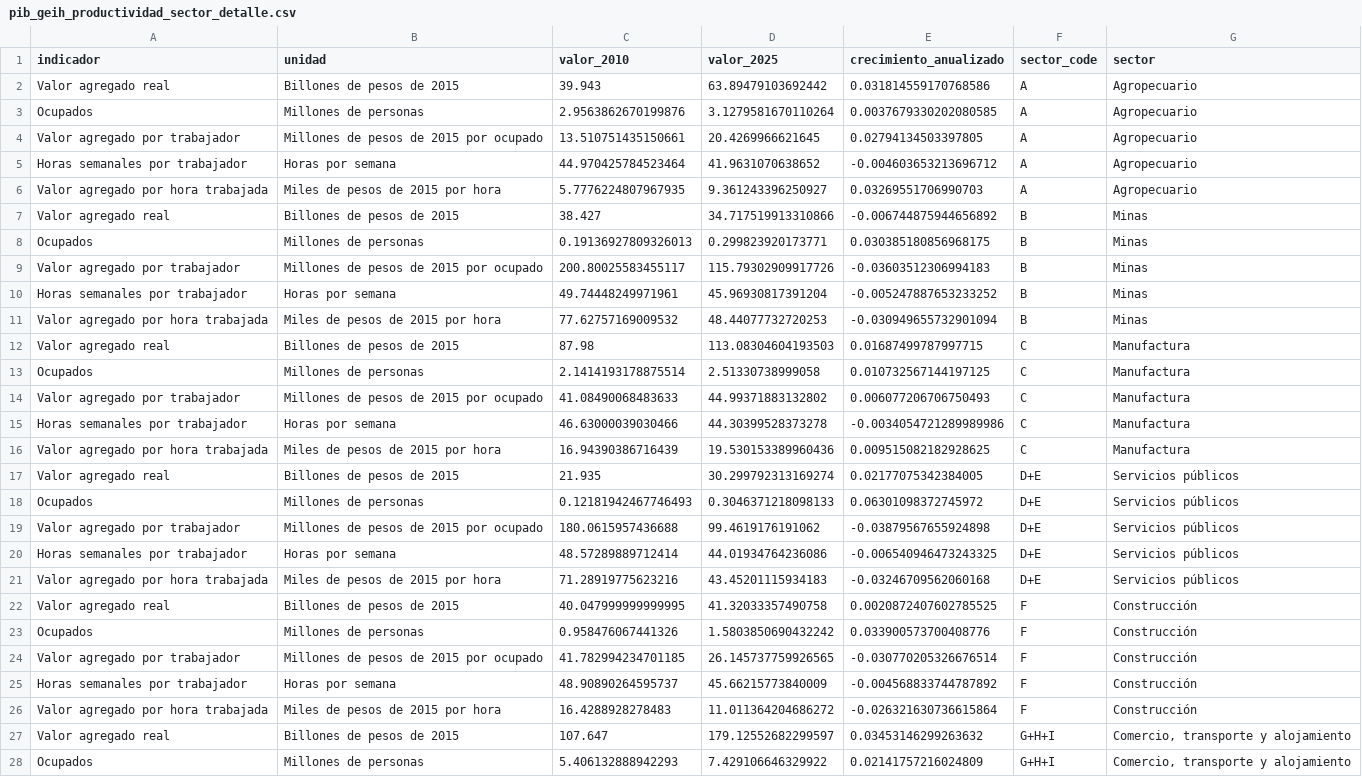
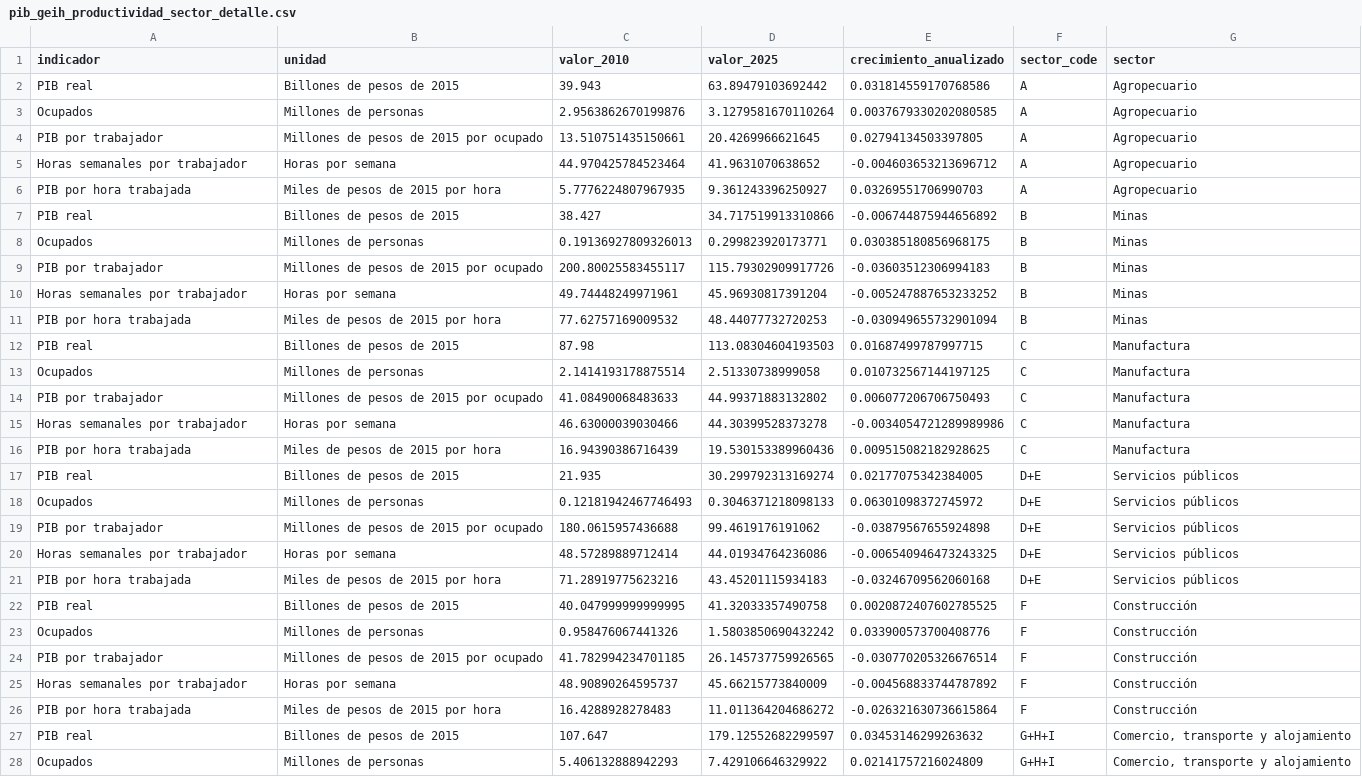
Before and after one commit to Kin-George/CJC-Monitor, a CSV file: Outputs/tables/pib_geih_productividad_sector_detalle.csv, drawn as a sheet; only a part is shown; the diff covers the shown part only.

```diff
--- a/Outputs/tables/pib_geih_productividad_sector_detalle.csv
+++ b/Outputs/tables/pib_geih_productividad_sector_detalle.csv
@@ -1,28 +1,28 @@
 indicador,unidad,valor_2010,valor_2025,crecimiento_anualizado,sector_code,sector
-Valor agregado real,Billones de pesos de 2015,39.943,63.89479103692442,0.031814559170768586,A,Agropecuario
+PIB real,Billones de pesos de 2015,39.943,63.89479103692442,0.031814559170768586,A,Agropecuario
 Ocupados,Millones de personas,2.9563862670199876,3.1279581670110264,0.0037679330202080585,A,Agropecuario
-Valor agregado por trabajador,Millones de pesos de 2015 por ocupado,13.510751435150661,20.4269966621645,0.02794134503397805,A,Agropecuario
+PIB por trabajador,Millones de pesos de 2015 por ocupado,13.510751435150661,20.4269966621645,0.02794134503397805,A,Agropecuario
 Horas semanales por trabajador,Horas por semana,44.970425784523464,41.9631070638652,-0.004603653213696712,A,Agropecuario
-Valor agregado por hora trabajada,Miles de pesos de 2015 por hora,5.7776224807967935,9.361243396250927,0.03269551706990703,A,Agropecuario
-Valor agregado real,Billones de pesos de 2015,38.427,34.717519913310866,-0.006744875944656892,B,Minas
+PIB por hora trabajada,Miles de pesos de 2015 por hora,5.7776224807967935,9.361243396250927,0.03269551706990703,A,Agropecuario
+PIB real,Billones de pesos de 2015,38.427,34.717519913310866,-0.006744875944656892,B,Minas
 Ocupados,Millones de personas,0.19136927809326013,0.299823920173771,0.030385180856968175,B,Minas
-Valor agregado por trabajador,Millones de pesos de 2015 por ocupado,200.80025583455117,115.79302909917726,-0.03603512306994183,B,Minas
+PIB por trabajador,Millones de pesos de 2015 por ocupado,200.80025583455117,115.79302909917726,-0.03603512306994183,B,Minas
 Horas semanales por trabajador,Horas por semana,49.74448249971961,45.96930817391204,-0.005247887653233252,B,Minas
-Valor agregado por hora trabajada,Miles de pesos de 2015 por hora,77.62757169009532,48.44077732720253,-0.030949655732901094,B,Minas
-Valor agregado real,Billones de pesos de 2015,87.98,113.08304604193503,0.01687499787997715,C,Manufactura
+PIB por hora trabajada,Miles de pesos de 2015 por hora,77.62757169009532,48.44077732720253,-0.030949655732901094,B,Minas
+PIB real,Billones de pesos de 2015,87.98,113.08304604193503,0.01687499787997715,C,Manufactura
 Ocupados,Millones de personas,2.1414193178875514,2.51330738999058,0.010732567144197125,C,Manufactura
-Valor agregado por trabajador,Millones de pesos de 2015 por ocupado,41.08490068483633,44.99371883132802,0.006077206706750493,C,Manufactura
+PIB por trabajador,Millones de pesos de 2015 por ocupado,41.08490068483633,44.99371883132802,0.006077206706750493,C,Manufactura
 Horas semanales por trabajador,Horas por semana,46.63000039030466,44.30399528373278,-0.0034054721289989986,C,Manufactura
-Valor agregado por hora trabajada,Miles de pesos de 2015 por hora,16.94390386716439,19.530153389960436,0.009515082182928625,C,Manufactura
-Valor agregado real,Billones de pesos de 2015,21.935,30.299792313169274,0.02177075342384005,D+E,Servicios públicos
+PIB por hora trabajada,Miles de pesos de 2015 por hora,16.94390386716439,19.530153389960436,0.009515082182928625,C,Manufactura
+PIB real,Billones de pesos de 2015,21.935,30.299792313169274,0.02177075342384005,D+E,Servicios públicos
 Ocupados,Millones de personas,0.12181942467746493,0.3046371218098133,0.06301098372745972,D+E,Servicios públicos
-Valor agregado por trabajador,Millones de pesos de 2015 por ocupado,180.0615957436688,99.4619176191062,-0.03879567655924898,D+E,Servicios públicos
+PIB por trabajador,Millones de pesos de 2015 por ocupado,180.0615957436688,99.4619176191062,-0.03879567655924898,D+E,Servicios públicos
 Horas semanales por trabajador,Horas por semana,48.57289889712414,44.01934764236086,-0.006540946473243325,D+E,Servicios públicos
-Valor agregado por hora trabajada,Miles de pesos de 2015 por hora,71.28919775623216,43.45201115934183,-0.03246709562060168,D+E,Servicios públicos
-Valor agregado real,Billones de pesos de 2015,40.047999999999995,41.32033357490758,0.0020872407602785525,F,Construcción
+PIB por hora trabajada,Miles de pesos de 2015 por hora,71.28919775623216,43.45201115934183,-0.03246709562060168,D+E,Servicios públicos
+PIB real,Billones de pesos de 2015,40.047999999999995,41.32033357490758,0.0020872407602785525,F,Construcción
 Ocupados,Millones de personas,0.958476067441326,1.5803850690432242,0.033900573700408776,F,Construcción
-Valor agregado por trabajador,Millones de pesos de 2015 por ocupado,41.782994234701185,26.145737759926565,-0.030770205326676514,F,Construcción
+PIB por trabajador,Millones de pesos de 2015 por ocupado,41.782994234701185,26.145737759926565,-0.030770205326676514,F,Construcción
 Horas semanales por trabajador,Horas por semana,48.90890264595737,45.66215773840009,-0.004568833744787892,F,Construcción
-Valor agregado por hora trabajada,Miles de pesos de 2015 por hora,16.4288928278483,11.011364204686272,-0.026321630736615864,F,Construcción
-Valor agregado real,Billones de pesos de 2015,107.647,179.12552682299597,0.03453146299263632,G+H+I,"Comercio, transporte y alojamiento"
+PIB por hora trabajada,Miles de pesos de 2015 por hora,16.4288928278483,11.011364204686272,-0.026321630736615864,F,Construcción
+PIB real,Billones de pesos de 2015,107.647,179.12552682299597,0.03453146299263632,G+H+I,"Comercio, transporte y alojamiento"
 Ocupados,Millones de personas,5.406132888942293,7.429106646329922,0.02141757216024809,G+H+I,"Comercio, transporte y alojamiento"
```
Also changed, not shown: 20 edited cells elsewhere in this file, Outputs/tables/pib_geih_productividad_sector_correlaciones.csv, Paper/tables/pib_geih_productividad_sector_correlaciones.csv, 14 other files.
